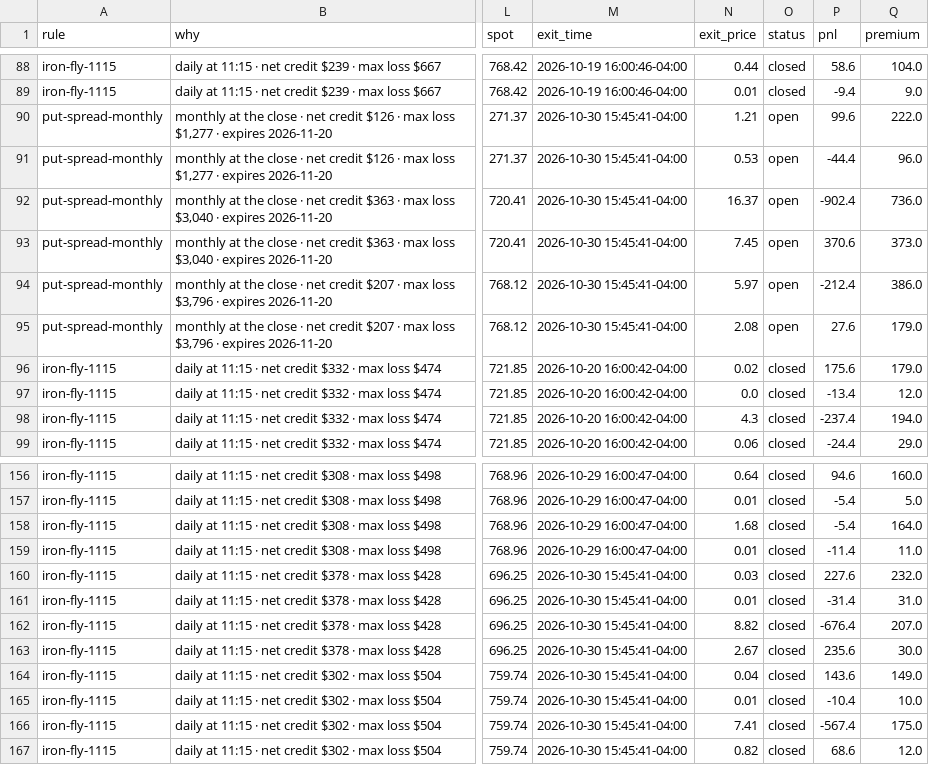
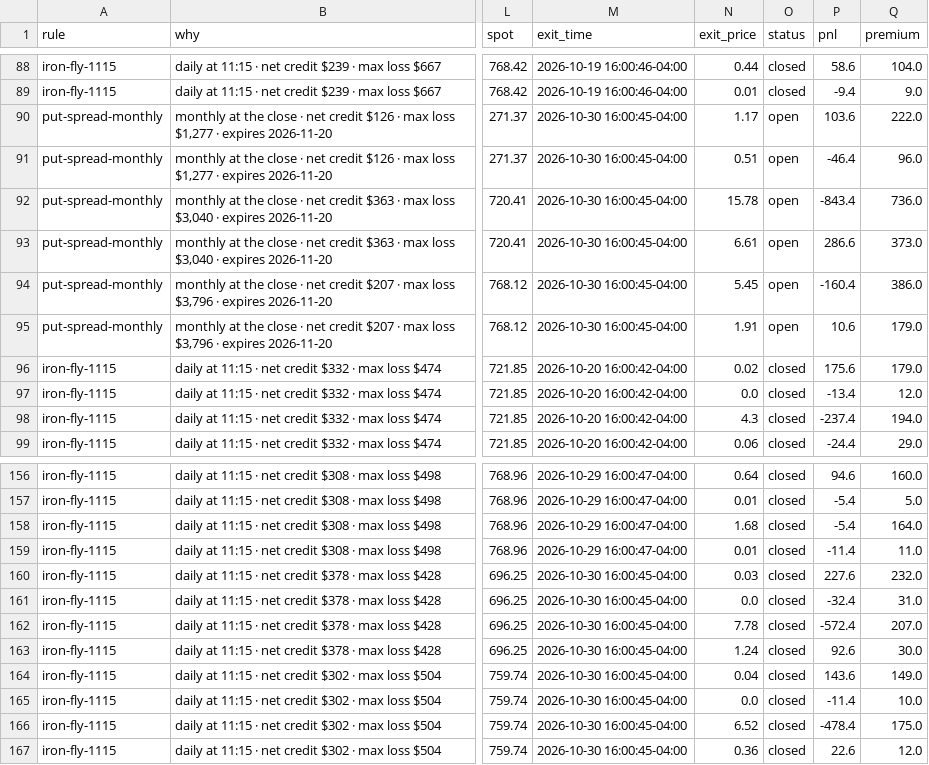
Before and after one commit to parisaetemadi/options, a CSV file: data/paper_options/trades.csv, drawn as a sheet; only a part is shown, gaps mark what is left out; the diff names each change by its address in the sheet, - before the commit and + after, or states it on an @@ line.

```diff
--- a/data/paper_options/trades.csv
+++ b/data/paper_options/trades.csv
-M90:M95 (exit_time): 2026-10-30 15:45:41-04:00
+M90:M95 (exit_time): 2026-10-30 16:00:45-04:00
-N90 (exit_price): 1.21
+N90 (exit_price): 1.17
-P90 (pnl): 99.6
+P90 (pnl): 103.6
-N91 (exit_price): 0.53
+N91 (exit_price): 0.51
-P91 (pnl): -44.4
+P91 (pnl): -46.4
-N92 (exit_price): 16.37
+N92 (exit_price): 15.78
-P92 (pnl): -902.4
+P92 (pnl): -843.4
-N93 (exit_price): 7.45
+N93 (exit_price): 6.61
-P93 (pnl): 370.6
+P93 (pnl): 286.6
-N94 (exit_price): 5.97
+N94 (exit_price): 5.45
-P94 (pnl): -212.4
+P94 (pnl): -160.4
-N95 (exit_price): 2.08
+N95 (exit_price): 1.91
-P95 (pnl): 27.6
+P95 (pnl): 10.6
-M160:M167 (exit_time): 2026-10-30 15:45:41-04:00
+M160:M167 (exit_time): 2026-10-30 16:00:45-04:00
-N161 (exit_price): 0.01
+N161 (exit_price): 0.0
-P161 (pnl): -31.4
+P161 (pnl): -32.4
-N162 (exit_price): 8.82
+N162 (exit_price): 7.78
-P162 (pnl): -676.4
+P162 (pnl): -572.4
-N163 (exit_price): 2.67
+N163 (exit_price): 1.24
-P163 (pnl): 235.6
+P163 (pnl): 92.6
-N165 (exit_price): 0.01
+N165 (exit_price): 0.0
-P165 (pnl): -10.4
+P165 (pnl): -11.4
-N166 (exit_price): 7.41
+N166 (exit_price): 6.52
-P166 (pnl): -567.4
+P166 (pnl): -478.4
-N167 (exit_price): 0.82
+N167 (exit_price): 0.36
-P167 (pnl): 68.6
+P167 (pnl): 22.6
```
Also changed, not shown: 2 other files.
